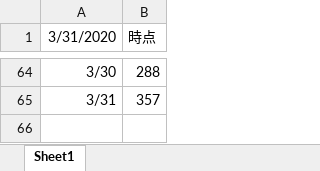
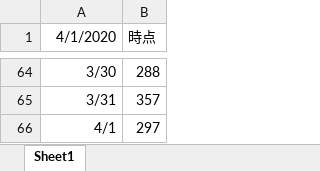
Before and after one commit to Yuukin256/covid19osaka-scraping, an Excel workbook: contacts1.xlsx, sheet Sheet1, drawn as a sheet; only a part is shown, gaps mark what is left out; values as stored, in another font and other column widths than the file's, no borders; charts and pictures not drawn; the diff names each change by its address in the sheet, - before the commit and + after, or states it on an @@ line.

```diff
--- a/contacts1.xlsx (sheet Sheet1)
+++ b/contacts1.xlsx (sheet Sheet1)
-A1: 3/31/2020
+A1: 4/1/2020
+row 66: 4/1 | 297
```
Also changed, not shown: charts or pictures, contacts2.xlsx, patients_and_inspections.xlsx, 1 other file.
